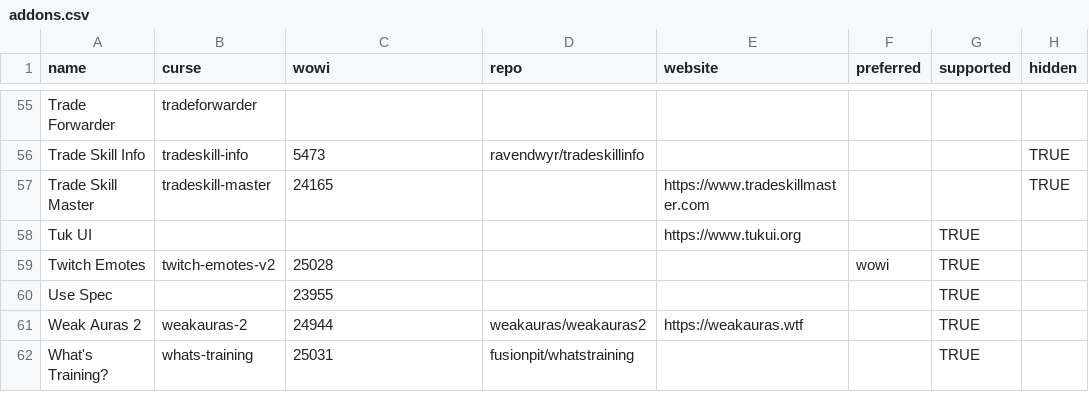
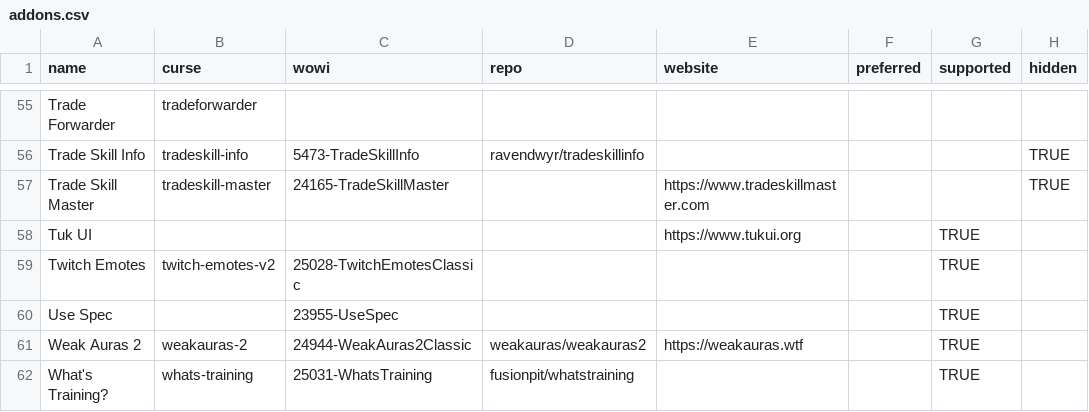
Before and after one commit to dkrutsko/classic-addons, a CSV file: addons.csv, drawn as a sheet; only a part is shown, gaps mark what is left out; the diff covers the shown part only; the diff names each change by its address in the sheet, - before the commit and + after, or states it on an @@ line.

```diff
--- a/addons.csv
+++ b/addons.csv
-C56 (wowi): 5473
+C56 (wowi): 5473-TradeSkillInfo
-C57 (wowi): 24165
+C57 (wowi): 24165-TradeSkillMaster
-C59 (wowi): 25028
+C59 (wowi): 25028-TwitchEmotesClassic
-F59 (preferred): wowi
+F59 (preferred): (empty)
-C60 (wowi): 23955
+C60 (wowi): 23955-UseSpec
-C61 (wowi): 24944
+C61 (wowi): 24944-WeakAuras2Classic
-C62 (wowi): 25031
+C62 (wowi): 25031-WhatsTraining
```
Also changed, not shown: 41 edited cells elsewhere in this file.
